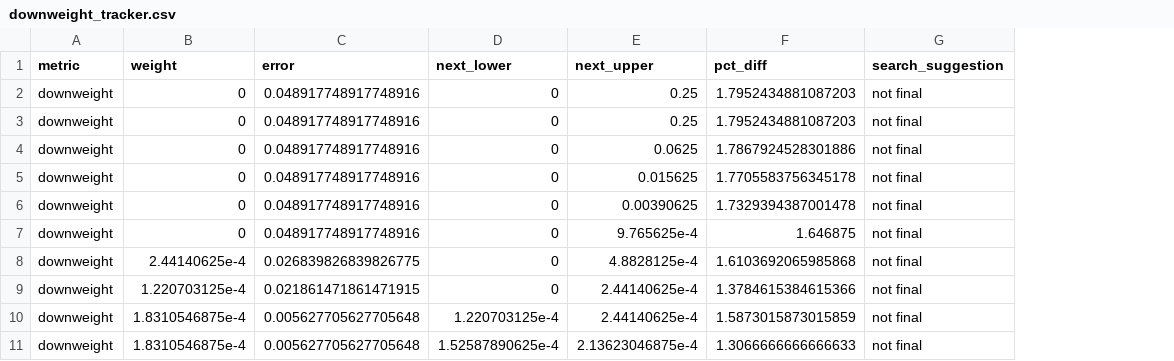
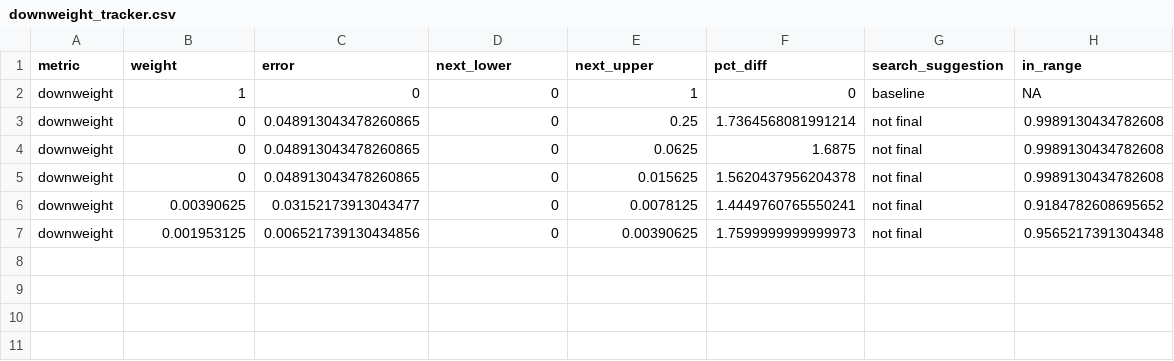
Before and after one commit to markjrieke/2022-midterm-forecasts, a CSV file: data/models/midterm_model/downweight_tracker.csv, drawn as a sheet; removed rows and columns are numbered as before the commit, all else as after; the diff names each change by its address in the sheet, - before the commit and + after, or states it on an @@ line.

Commit message:
fit downweight & EDA of final fit

```diff
--- a/data/models/midterm_model/downweight_tracker.csv
+++ b/data/models/midterm_model/downweight_tracker.csv
+column H (in_range), rows 2-5: NA | 0.9989130434782608 | 0.9989130434782608 | 0.9989130434782608; row 7: 0.9565217391304348
-B2 (weight): 0
+B2 (weight): 1
-C2 (error): 0.048917748917748916
+C2 (error): 0
-E2 (next_upper): 0.25
+E2 (next_upper): 1
-F2 (pct_diff): 1.7952434881087203
+F2 (pct_diff): 0
-G2 (search_suggestion): not final
+G2 (search_suggestion): baseline
-C3:C5 (error): 0.048917748917748916
+C3:C5 (error): 0.048913043478260865
-F3 (pct_diff): 1.7952434881087203
+F3 (pct_diff): 1.7364568081991214
-F4 (pct_diff): 1.7867924528301886
+F4 (pct_diff): 1.6875
-F5 (pct_diff): 1.7705583756345178
+F5 (pct_diff): 1.5620437956204378
+row 6: downweight | 0.00390625 | 0.03152173913043477 | 0 | 0.0078125 | 1.4449760765550241 | not final | 0.9184782608695652
-B7 (weight): 0
+B7 (weight): 0.001953125
-C7 (error): 0.048917748917748916
+C7 (error): 0.006521739130434856
-F7 (pct_diff): 1.7329394387001478
+F7 (pct_diff): 1.7599999999999973
-row 7: downweight | 0 | 0.048917748917748916 | 0 | 9.765625e-4 | 1.646875 | not final
-row 8: downweight | 2.44140625e-4 | 0.026839826839826775 | 0 | 4.8828125e-4 | 1.6103692065985868 | not final
-row 9: downweight | 1.220703125e-4 | 0.021861471861471915 | 0 | 2.44140625e-4 | 1.3784615384615366 | not final
-row 10: downweight | 1.8310546875e-4 | 0.005627705627705648 | 1.220703125e-4 | 2.44140625e-4 | 1.5873015873015859 | not final
-row 11: downweight | 1.8310546875e-4 | 0.005627705627705648 | 1.52587890625e-4 | 2.13623046875e-4 | 1.3066666666666633 | not final
```
Also changed, not shown: data/models/midterm_model/variable_weights.csv, 12 other files.
